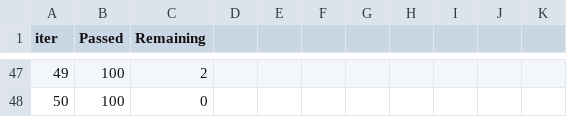
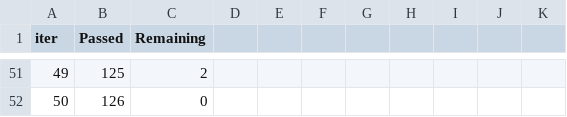
Before and after one commit to ScottfreeLLC/alphapy-pro, a TSV file: alphapy/examples/Kaggle/catboost_info/time_left.tsv, drawn as a sheet; only a part is shown, gaps mark what is left out; addresses are those after the commit; the diff covers the shown part only; the diff names each change by its address in the sheet, - before the commit and + after, or states it on an @@ line.

Commit message:
ALPHAPY_ROOT
ALPHAPY_ROOT

```diff
--- a/alphapy/examples/Kaggle/catboost_info/time_left.tsv
+++ b/alphapy/examples/Kaggle/catboost_info/time_left.tsv
-B51 (Passed): 100
+B51 (Passed): 125
-B52 (Passed): 100
+B52 (Passed): 126
```
Also changed, not shown: 29 added rows, 25 removed rows, 20 edited cells and row numbers in column A elsewhere in this file, alphapy/examples/Kaggle/catboost_info/learn_error.tsv, 11 other files.
